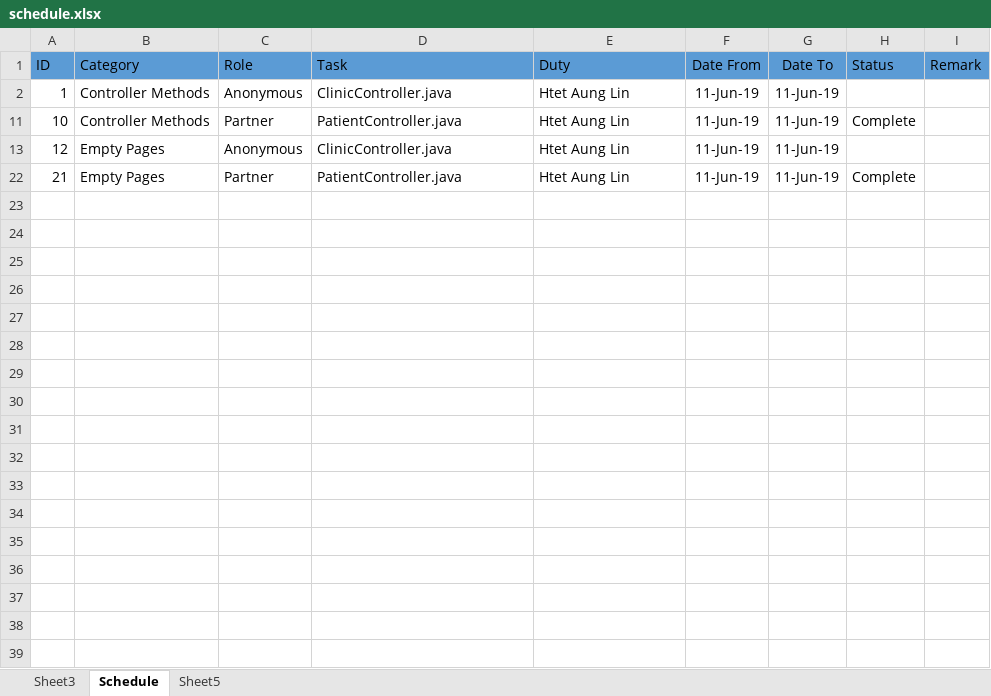
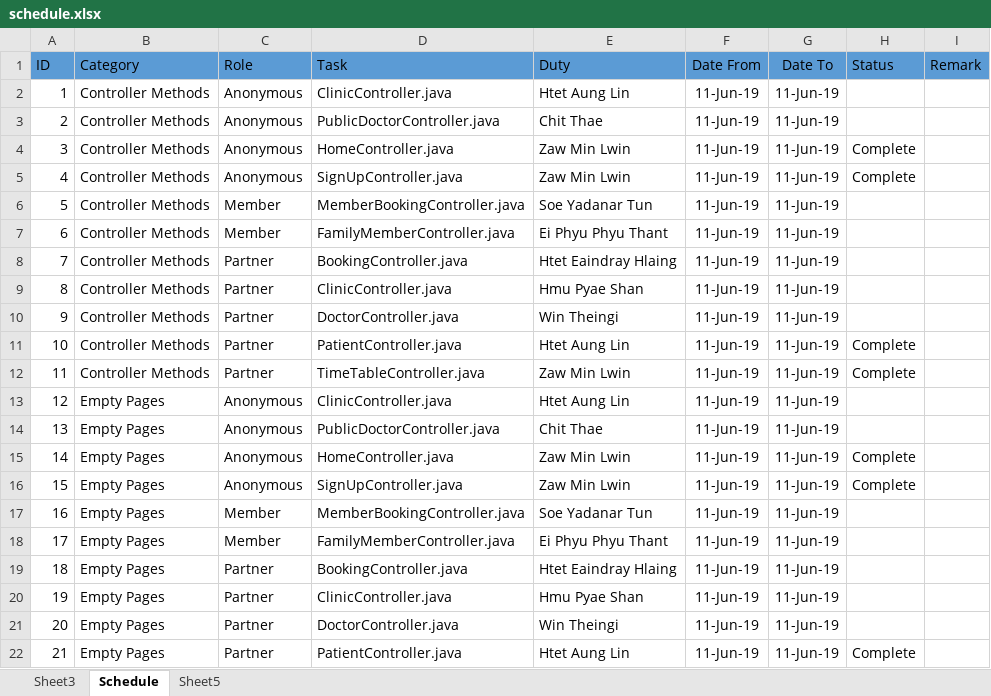
Before and after one commit to lanaflonPerso/intern-web, an Excel workbook: documents/schedule.xlsx, sheet Schedule, drawn as a sheet; only a part is shown; values as stored, in another font and other column widths than the file's, no borders; the diff covers the shown part only; the diff names each change by its address in the sheet, - before the commit and + after, or states it on an @@ line.

Commit message:
Update Clinic

```diff
--- a/documents/schedule.xlsx (sheet Schedule)
+++ b/documents/schedule.xlsx (sheet Schedule)
@@ row 3 unhidden: 2 | Controller Methods | Anonymous | PublicDoctorController.java | Chit Thae | 11-Jun-19 | 11-Jun-19 @@
@@ row 4 unhidden: 3 | Controller Methods | Anonymous | HomeController.java | Zaw Min Lwin | 11-Jun-19 | 11-Jun-19 | Complete @@
@@ row 5 unhidden: 4 | Controller Methods | Anonymous | SignUpController.java | Zaw Min Lwin | 11-Jun-19 | 11-Jun-19 | Complete @@
@@ row 6 unhidden: 5 | Controller Methods | Member | MemberBookingController.java | Soe Yadanar Tun | 11-Jun-19 | 11-Jun-19 @@
@@ row 7 unhidden: 6 | Controller Methods | Member | FamilyMemberController.java | Ei Phyu Phyu Thant | 11-Jun-19 | 11-Jun-19 @@
@@ row 8 unhidden: 7 | Controller Methods | Partner | BookingController.java | Htet Eaindray Hlaing | 11-Jun-19 | 11-Jun-19 @@
@@ row 9 unhidden: 8 | Controller Methods | Partner | ClinicController.java | Hmu Pyae Shan | 11-Jun-19 | 11-Jun-19 @@
@@ row 10 unhidden: 9 | Controller Methods | Partner | DoctorController.java | Win Theingi | 11-Jun-19 | 11-Jun-19 @@
@@ row 12 unhidden: 11 | Controller Methods | Partner | TimeTableController.java | Zaw Min Lwin | 11-Jun-19 | 11-Jun-19 | Complete @@
@@ row 14 unhidden: 13 | Empty Pages | Anonymous | PublicDoctorController.java | Chit Thae | 11-Jun-19 | 11-Jun-19 @@
@@ row 15 unhidden: 14 | Empty Pages | Anonymous | HomeController.java | Zaw Min Lwin | 11-Jun-19 | 11-Jun-19 | Complete @@
@@ row 16 unhidden: 15 | Empty Pages | Anonymous | SignUpController.java | Zaw Min Lwin | 11-Jun-19 | 11-Jun-19 | Complete @@
@@ row 17 unhidden: 16 | Empty Pages | Member | MemberBookingController.java | Soe Yadanar Tun | 11-Jun-19 | 11-Jun-19 @@
@@ row 18 unhidden: 17 | Empty Pages | Member | FamilyMemberController.java | Ei Phyu Phyu Thant | 11-Jun-19 | 11-Jun-19 @@
@@ row 19 unhidden: 18 | Empty Pages | Partner | BookingController.java | Htet Eaindray Hlaing | 11-Jun-19 | 11-Jun-19 @@
@@ row 20 unhidden: 19 | Empty Pages | Partner | ClinicController.java | Hmu Pyae Shan | 11-Jun-19 | 11-Jun-19 @@
@@ row 21 unhidden: 20 | Empty Pages | Partner | DoctorController.java | Win Theingi | 11-Jun-19 | 11-Jun-19 @@
```
Also changed, not shown: 24 added rows and 1 hidden or unhidden row elsewhere in this sheet, charts or pictures, 5 other files.
